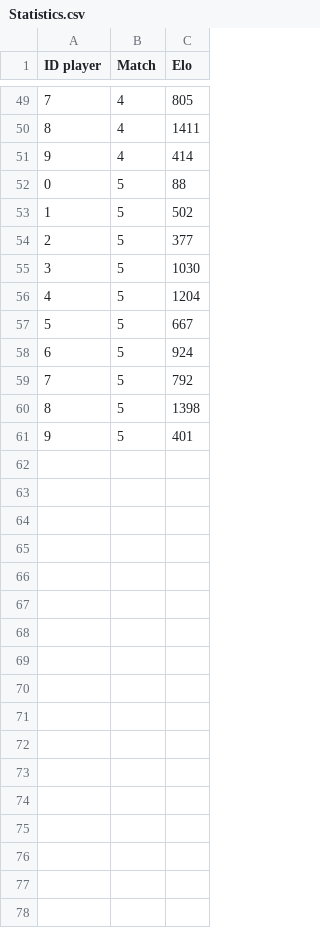
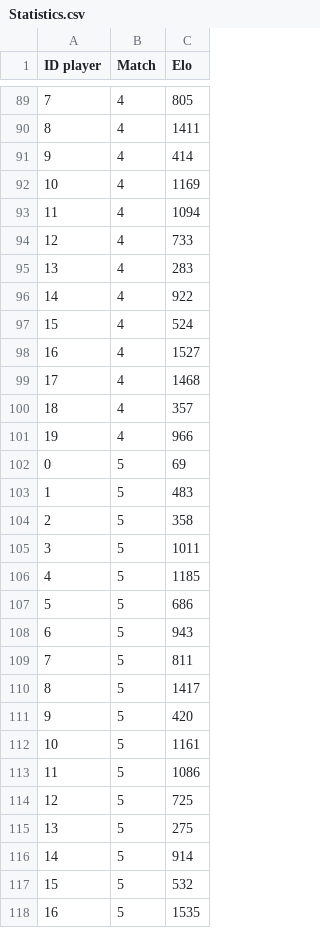
Before and after one commit to ArnauGP3599/TFG_ELO, a CSV file: TFG_ELO/Statistics.csv, drawn as a sheet; only a part is shown, gaps mark what is left out; the diff covers the shown part only.

```diff
--- a/TFG_ELO/Statistics.csv
+++ b/TFG_ELO/Statistics.csv
@@ -51,11 +91,28 @@ ID player;Match;Elo;
 9;4;414;
-0;5;88;
-1;5;502;
-2;5;377;
-3;5;1030;
-4;5;1204;
-5;5;667;
-6;5;924;
-7;5;792;
-8;5;1398;
-9;5;401;
+10;4;1169;
+11;4;1094;
+12;4;733;
+13;4;283;
+14;4;922;
+15;4;524;
+16;4;1527;
+17;4;1468;
+18;4;357;
+19;4;966;
+0;5;69;
+1;5;483;
+2;5;358;
+3;5;1011;
+4;5;1185;
+5;5;686;
+6;5;943;
+7;5;811;
+8;5;1417;
+9;5;420;
+10;5;1161;
+11;5;1086;
+12;5;725;
+13;5;275;
+14;5;914;
+15;5;532;
+16;5;1535;
```
Also changed, not shown: 43 added rows elsewhere in this file, 19 other files.
